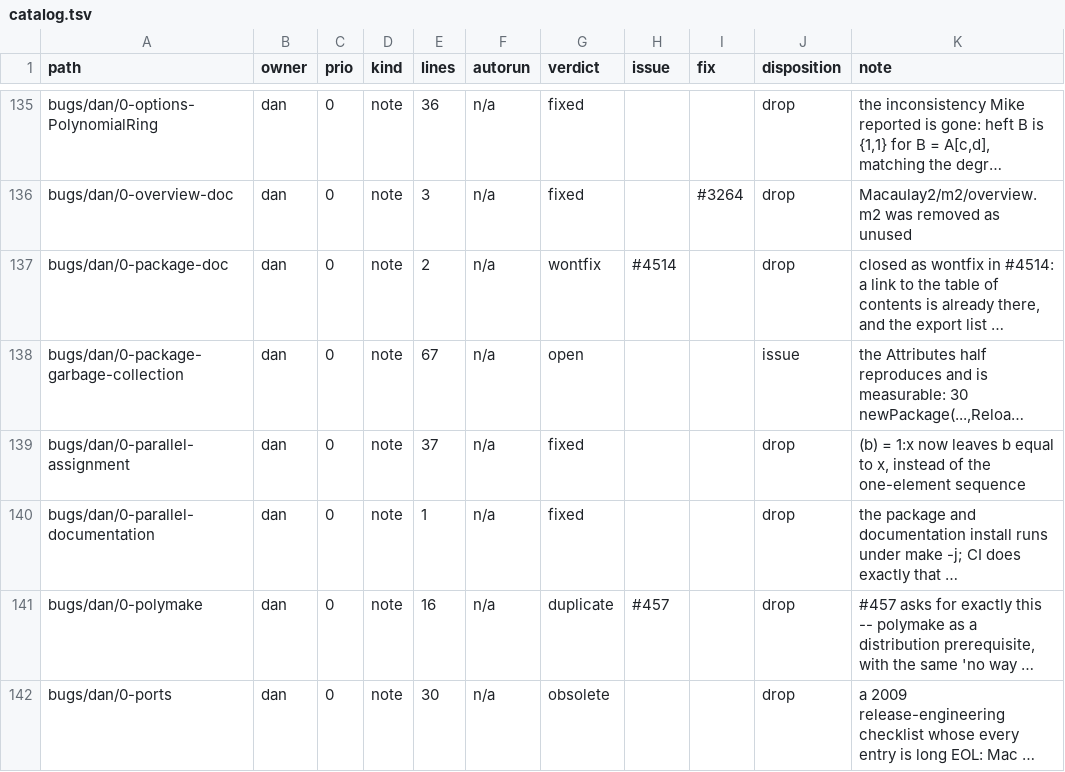
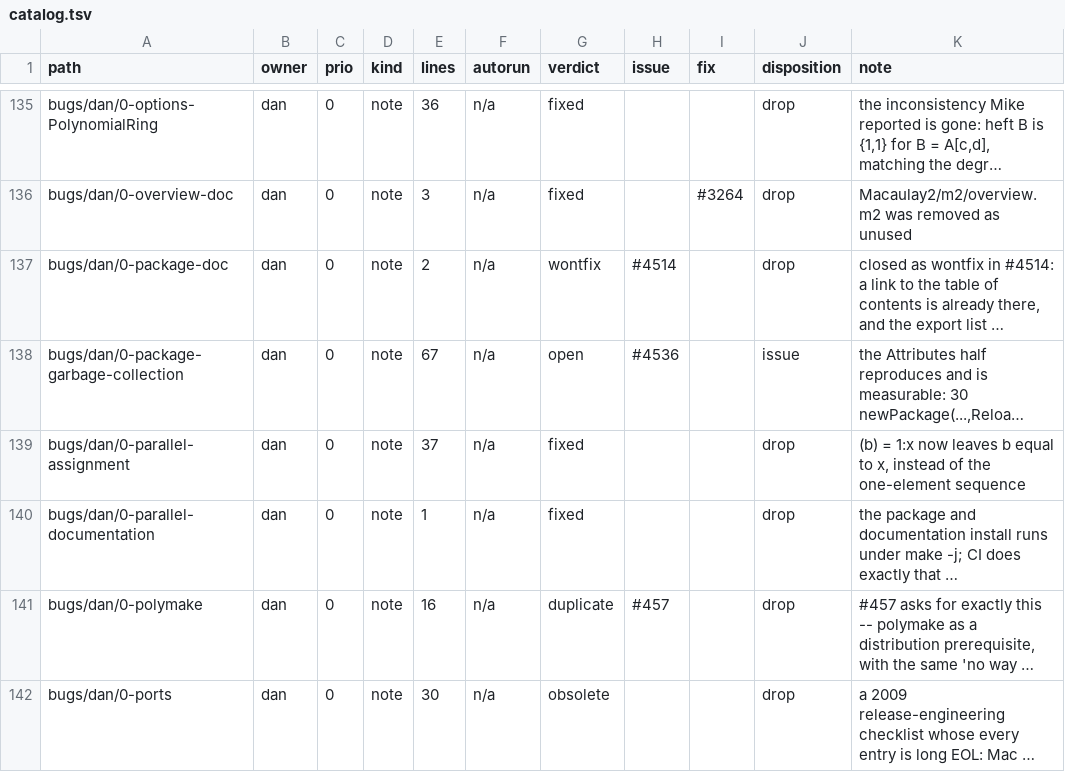
Before and after one commit to d-torrance/M2, a TSV file: bug-triage/catalog.tsv, drawn as a sheet; only a part is shown, gaps mark what is left out; long unchanged cells end in …; the diff names each change by its address in the sheet, - before the commit and + after, or states it on an @@ line.

```diff
--- a/bug-triage/catalog.tsv
+++ b/bug-triage/catalog.tsv
-H138 (issue): (empty)
+H138 (issue): #4536
```
Also changed, not shown: 1 other file.
